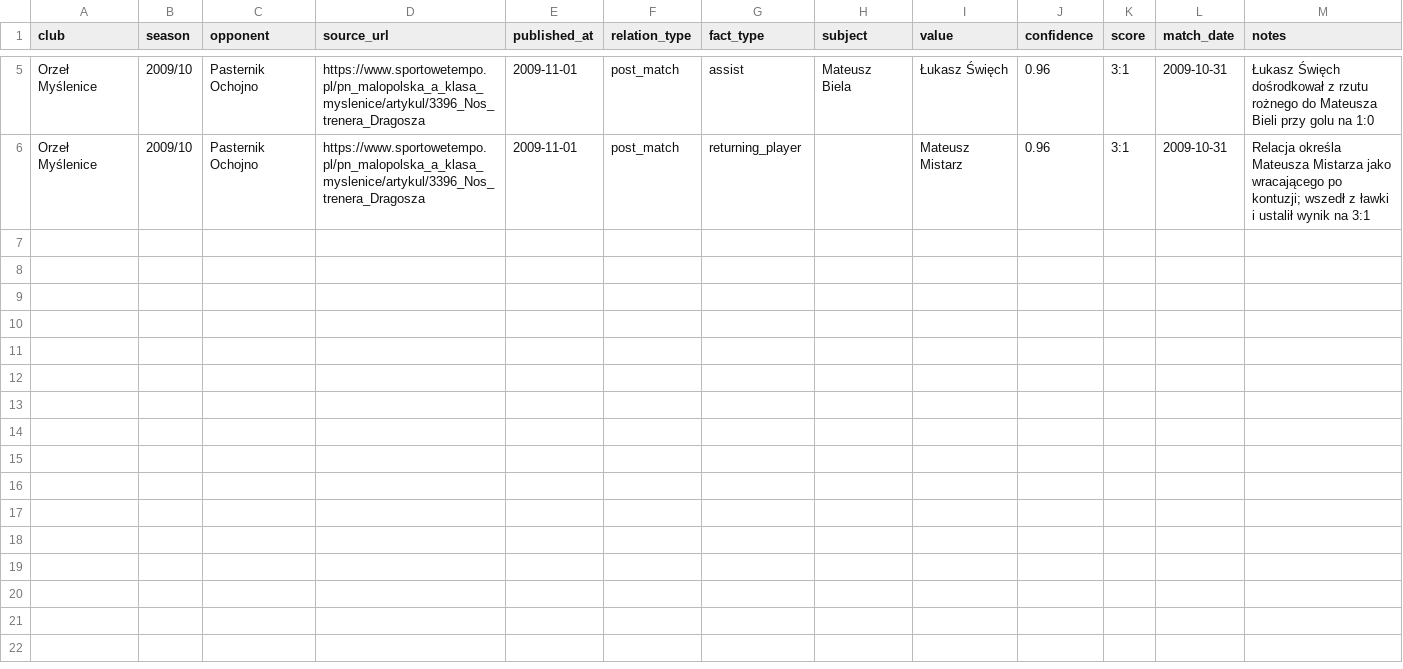
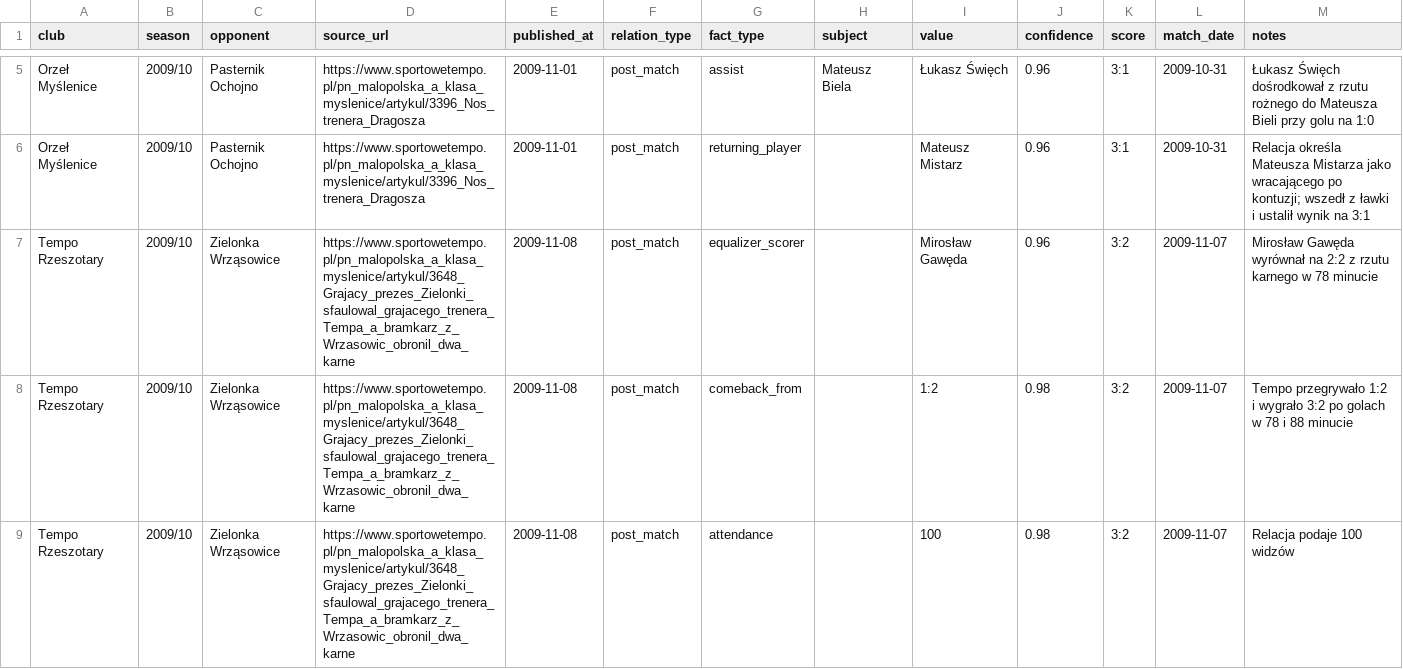
Before and after one commit to kri1oof/myslenice-a-klasa-quiz, a CSV file: data/reference/match_context_seed_2009_10_sportowetempo.csv, drawn as a sheet; only a part is shown, gaps mark what is left out; the diff names each change by its address in the sheet, - before the commit and + after, or states it on an @@ line.

Commit message:
Add Tempo Zielonka 2009 comeback context

```diff
--- a/data/reference/match_context_seed_2009_10_sportowetempo.csv
+++ b/data/reference/match_context_seed_2009_10_sportowetempo.csv
+row 7: Tempo Rzeszotary | 2009/10 | Zielonka Wrząsowice | https://www.sportowetempo.pl/pn_malopolska_a_klasa_myslenice/artykul/3648_Grajacy_prezes_Zielonki_sfaulowal_grajacego_trenera_Tempa_a_bramkarz_z_Wrzasowic_obronil_dwa_karne | 2009-11-08 | post_match | equalizer_scorer |  | Mirosław Gawęda | 0.96 | 3:2 | 2009-11-07 | Mirosław Gawęda wyrównał na 2:2 z rzutu karnego w 78 minucie
+row 8: Tempo Rzeszotary | 2009/10 | Zielonka Wrząsowice | https://www.sportowetempo.pl/pn_malopolska_a_klasa_myslenice/artykul/3648_Grajacy_prezes_Zielonki_sfaulowal_grajacego_trenera_Tempa_a_bramkarz_z_Wrzasowic_obronil_dwa_karne | 2009-11-08 | post_match | comeback_from |  | 1:2 | 0.98 | 3:2 | 2009-11-07 | Tempo przegrywało 1:2 i wygrało 3:2 po golach w 78 i 88 minucie
+row 9: Tempo Rzeszotary | 2009/10 | Zielonka Wrząsowice | https://www.sportowetempo.pl/pn_malopolska_a_klasa_myslenice/artykul/3648_Grajacy_prezes_Zielonki_sfaulowal_grajacego_trenera_Tempa_a_bramkarz_z_Wrzasowic_obronil_dwa_karne | 2009-11-08 | post_match | attendance |  | 100 | 0.98 | 3:2 | 2009-11-07 | Relacja podaje 100 widzów
```
